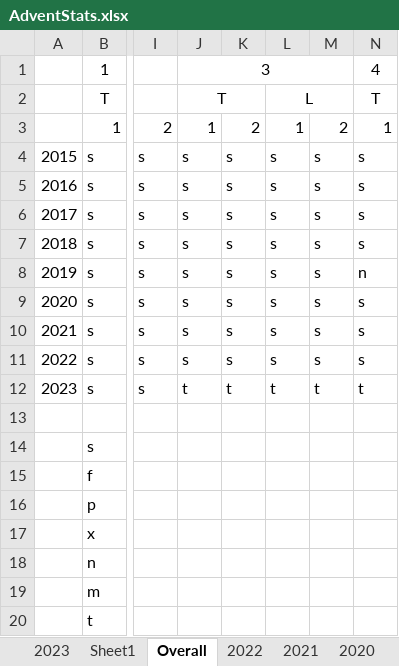
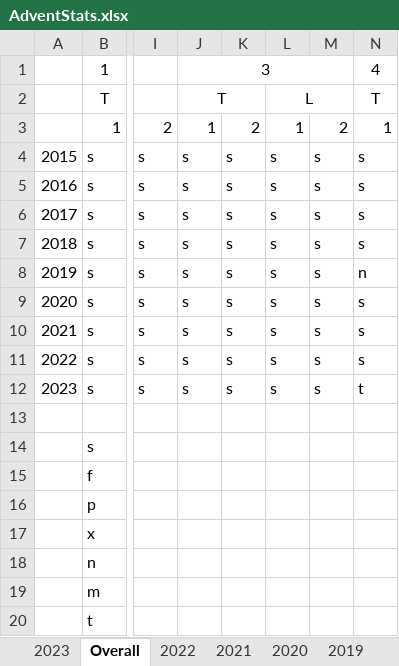
Before and after one commit to andrewscodedump/Advent, an Excel workbook: Documents/AdventStats.xlsx, sheet Overall, drawn as a sheet; only a part is shown, gaps mark what is left out; values as stored, in another font and other column widths than the file's, no borders; conditional formats not drawn; the diff names each change by its address in the sheet, - before the commit and + after, or states it on an @@ line.

```diff
--- a/Documents/AdventStats.xlsx (sheet Overall)
+++ b/Documents/AdventStats.xlsx (sheet Overall)
-sheet tab: Sheet1
-J12: t
+J12: s
-K12: t
+K12: s
-L12: t
+L12: s
-M12: t
+M12: s
```
Also changed, not shown: sheet 2023, 7 other files.
